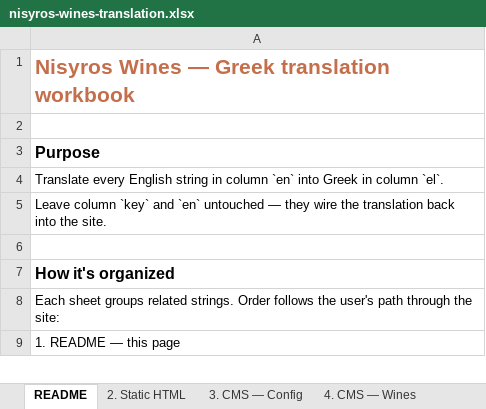
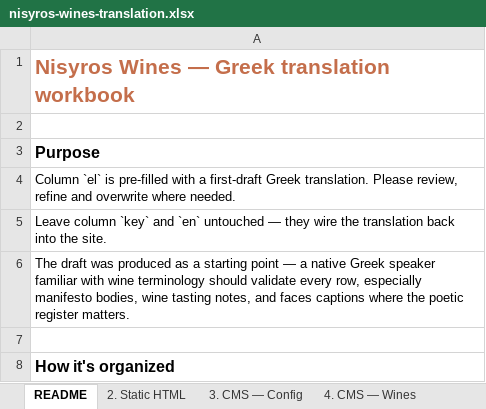
Before and after one commit to nicolazonca/nw, an Excel workbook: i18n/nisyros-wines-translation.xlsx, sheet README, drawn as a sheet; only a part is shown; the shorter side is filled out with more unchanged rows; values as stored, in another font and other column widths than the file's, no borders; the diff names each change by its address in the sheet, - before the commit and + after, or states it on an @@ line.

Commit message:
Pre-fill Greek translations in the workbook (first-draft)
All 214 translatable rows across the 5 content sheets now have a Greek
value in the `el` column:
  • Static HTML       (44 rows)
  • CMS — Config      (44 rows, full manifesto + contact + collections)
  • CMS — Wines       (65 rows, 5 wines × 13 fields)
  • CMS — Faces       (54 rows, 27 photos × label+text)
  • SEO               (7 rows)

Translations are organized as Python dicts (TR_STATIC, TR_CONFIG,
TR_WINES, TR_FACES, TR_SEO) at the top of the build script — easy to
diff, edit and re-run. `||` and `|` separator counts verified to
match the English source.

Conventions used:
  • Brand names kept in latin (Nisyros Wines, Monopàtia, Nereides,
    Volcanica, 3,2,1, 40 Milia Konda, Roudià, Apiri, Atmida).
  • Personal names kept in latin (Federico, Nicola).
  • Grape varieties rendered in Greek script (Αθήρι, Μανδηλαριά,
    Ασύρτικο, Μαυροθήρικο) — flag if brand prefers latin.
  • Geographic names in Greek (Νίσυρος, Δωδεκάνησα, Ρόδος, Έμπωνας,
    Σιάννα).
  • Appellation "PGI Dodecanese" → "ΠΓΕ Δωδεκανήσου".
  • Altitudes 'm' → 'μ'.

README updated to make clear these are a starting point that needs
review by a native Greek speaker with wine vocabulary.

```diff
--- a/i18n/nisyros-wines-translation.xlsx (sheet README)
+++ b/i18n/nisyros-wines-translation.xlsx (sheet README)
-A4: Translate every English string in column `en` into Greek in column `el`.
+A4: Column `el` is pre-filled with a first-draft Greek translation. Please review, refine and overwrite where needed.
+row 6: The draft was produced as a starting point — a native Greek speaker familiar with wine terminology should validate every row, especially manifesto bodies, wine tasting notes, and faces captions where the poetic register matters.
```
Also changed, not shown: sheet 4. CMS — Wines, sheet 5. CMS — Faces, sheet 2. Static HTML, sheet 3. CMS — Config, sheet 6. SEO, 1 other file.
